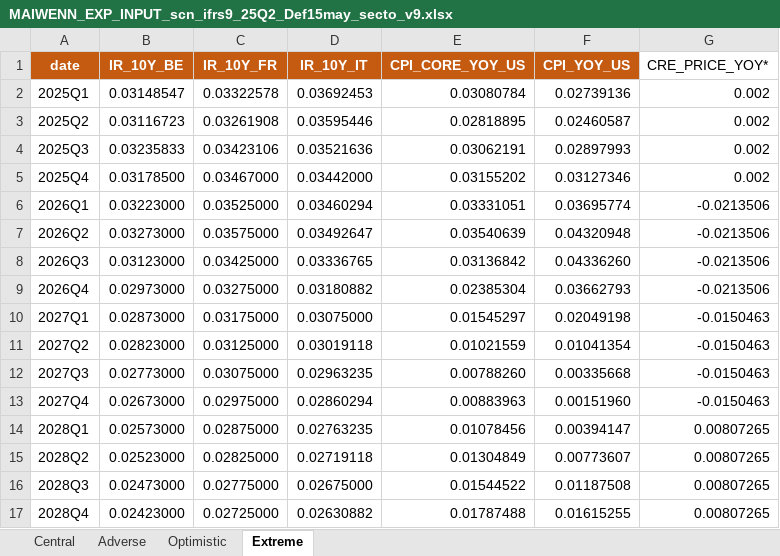
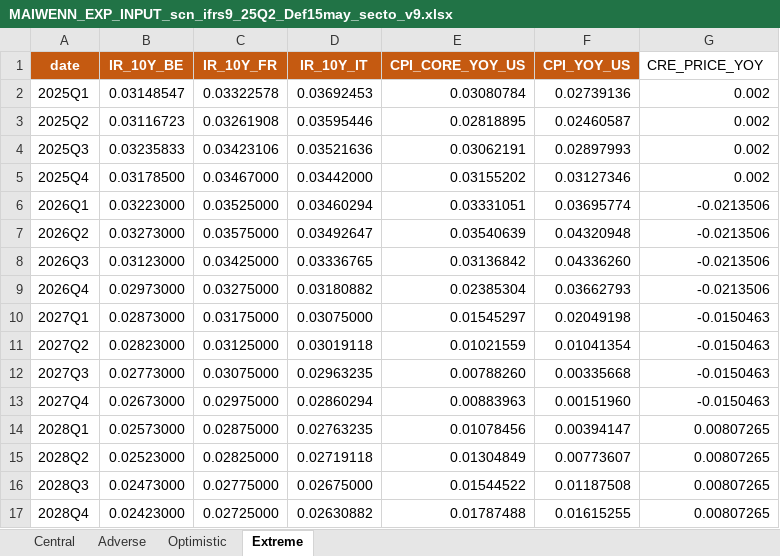
Before and after one commit to wts-kayan/file_transform_engine, an Excel workbook: localRun/ageing/input/MAIWENN_EXP_INPUT_scn_ifrs9_25Q2_Def15may_secto_v9.xlsx, sheet Extreme, drawn as a sheet; values as stored, in another font and other column widths than the file's, no borders; the diff names each change by its address in the sheet, - before the commit and + after, or states it on an @@ line.

```diff
--- a/localRun/ageing/input/MAIWENN_EXP_INPUT_scn_ifrs9_25Q2_Def15may_secto_v9.xlsx (sheet Extreme)
+++ b/localRun/ageing/input/MAIWENN_EXP_INPUT_scn_ifrs9_25Q2_Def15may_secto_v9.xlsx (sheet Extreme)
-G1: CRE_PRICE_YOY*
+G1: CRE_PRICE_YOY
```
Also changed, not shown: sheet Central, sheet Adverse, sheet Optimistic, 4 other files.
